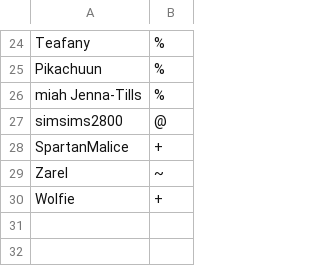
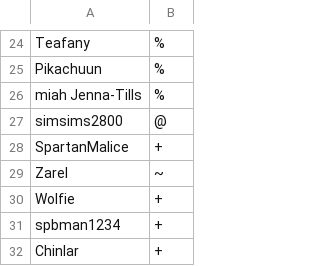
Before and after one commit to Oiawesome/Showdown, a CSV file: config/usergroups.csv, drawn as a sheet; only a part is shown, gaps mark what is left out; the diff names each change by its address in the sheet, - before the commit and + after, or states it on an @@ line.

Commit message:
spb and chinlar = + also Dragon Wing League Room Addition

```diff
--- a/config/usergroups.csv
+++ b/config/usergroups.csv
+row 31: spbman1234 | +
+row 32: Chinlar | +
```
Also changed, not shown: 1 other file.
